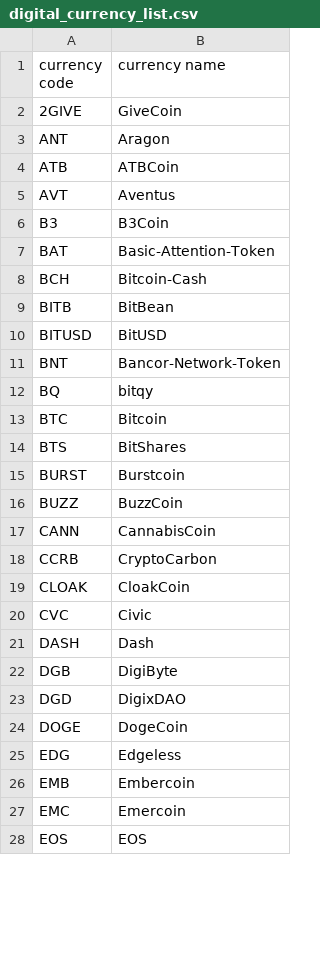
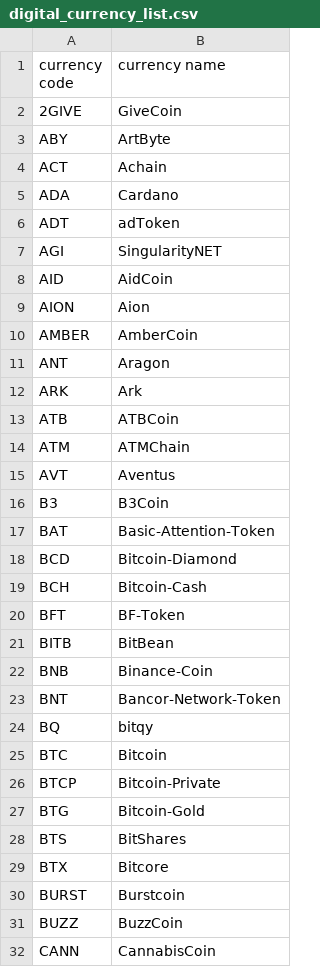
Before and after one commit to iamvictorli/ChartCrypto, a CSV file: digital_currency_list.csv, drawn as a sheet; only a part is shown; the shorter side is filled out with more unchanged rows; removed rows and columns are numbered as before the commit, all else as after; the diff covers the shown part only; the diff names each change by its address in the sheet, - before the commit and + after, or states it on an @@ line.

Commit message:
update digital currency list

```diff
--- a/digital_currency_list.csv
+++ b/digital_currency_list.csv
+row 3: ABY | ArtByte
+row 4: ACT | Achain
+row 5: ADA | Cardano
+row 6: ADT | adToken
+row 7: AGI | SingularityNET
+row 8: AID | AidCoin
+row 9: AION | Aion
+row 10: AMBER | AmberCoin
+row 12: ARK | Ark
+row 14: ATM | ATMChain
+row 18: BCD | Bitcoin-Diamond
+row 20: BFT | BF-Token
-row 10: BITUSD | BitUSD
+row 22: BNB | Binance-Coin
+row 26: BTCP | Bitcoin-Private
+row 27: BTG | Bitcoin-Gold
+row 29: BTX | Bitcore
```
Also changed, not shown: 68 added rows, 10 removed rows and 1 edited cell elsewhere in this file, 6 other files.
